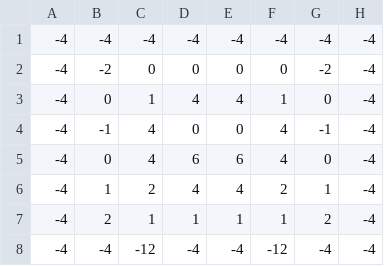
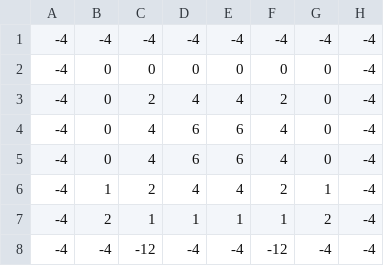
Before and after one commit to matthiaslang/jackychess, a CSV file: src/main/resources/config/tuned02/pst/bishopEG.csv, drawn as a sheet.

Commit message:
tuned values with zurichess test set and step size 1

```diff
--- a/src/main/resources/config/tuned02/pst/bishopEG.csv
+++ b/src/main/resources/config/tuned02/pst/bishopEG.csv
@@ -1,5 +1,5 @@
   -4;  -4;  -4;  -4;  -4;  -4;  -4;  -4;
-  -4;  -2;   0;   0;   0;   0;  -2;  -4;
-  -4;   0;   1;   4;   4;   1;   0;  -4;
-  -4;  -1;   4;   0;   0;   4;  -1;  -4;
+  -4;   0;   0;   0;   0;   0;   0;  -4;
+  -4;   0;   2;   4;   4;   2;   0;  -4;
+  -4;   0;   4;   6;   6;   4;   0;  -4;
   -4;   0;   4;   6;   6;   4;   0;  -4;
```
Also changed, not shown: src/main/resources/config/tuned02/pst/bishopMG.csv, src/main/resources/config/tuned02/pst/kingEG.csv, 8 other files.
